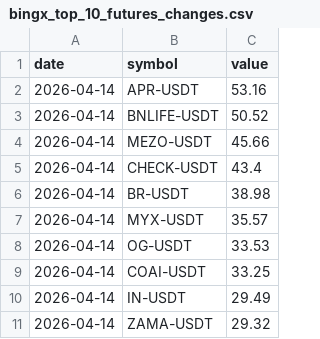
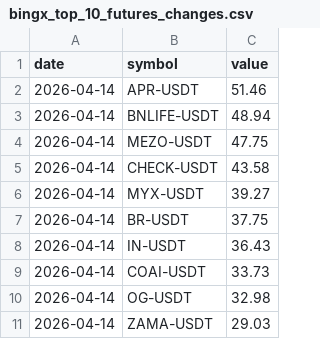
Before and after one commit to Ledrec/Bot, a CSV file: bingx_top_10_futures_changes.csv, drawn as a sheet.

```diff
--- a/bingx_top_10_futures_changes.csv
+++ b/bingx_top_10_futures_changes.csv
@@ -1,11 +1,11 @@
 date,symbol,value
-2026-04-14,APR-USDT,53.16
-2026-04-14,BNLIFE-USDT,50.52
-2026-04-14,MEZO-USDT,45.66
-2026-04-14,CHECK-USDT,43.4
-2026-04-14,BR-USDT,38.98
-2026-04-14,MYX-USDT,35.57
-2026-04-14,OG-USDT,33.53
-2026-04-14,COAI-USDT,33.25
-2026-04-14,IN-USDT,29.49
-2026-04-14,ZAMA-USDT,29.32
+2026-04-14,APR-USDT,51.46
+2026-04-14,BNLIFE-USDT,48.94
+2026-04-14,MEZO-USDT,47.75
+2026-04-14,CHECK-USDT,43.58
+2026-04-14,MYX-USDT,39.27
+2026-04-14,BR-USDT,37.75
+2026-04-14,IN-USDT,36.43
+2026-04-14,COAI-USDT,33.73
+2026-04-14,OG-USDT,32.98
+2026-04-14,ZAMA-USDT,29.03
```
